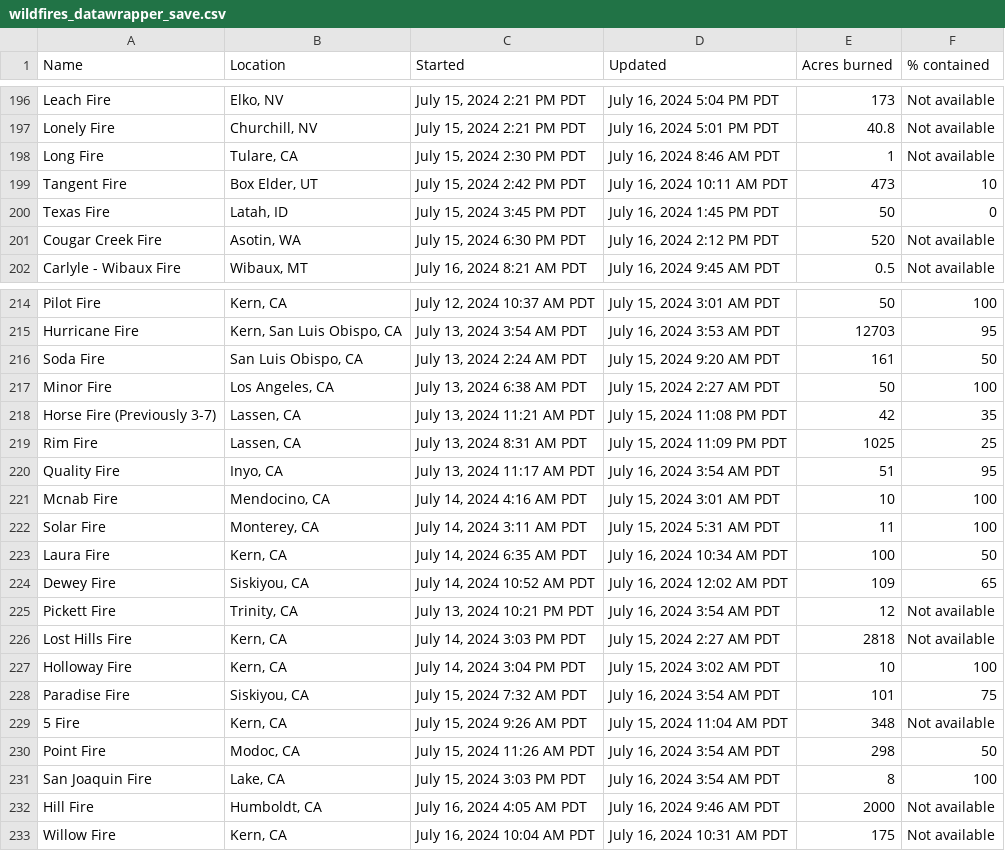
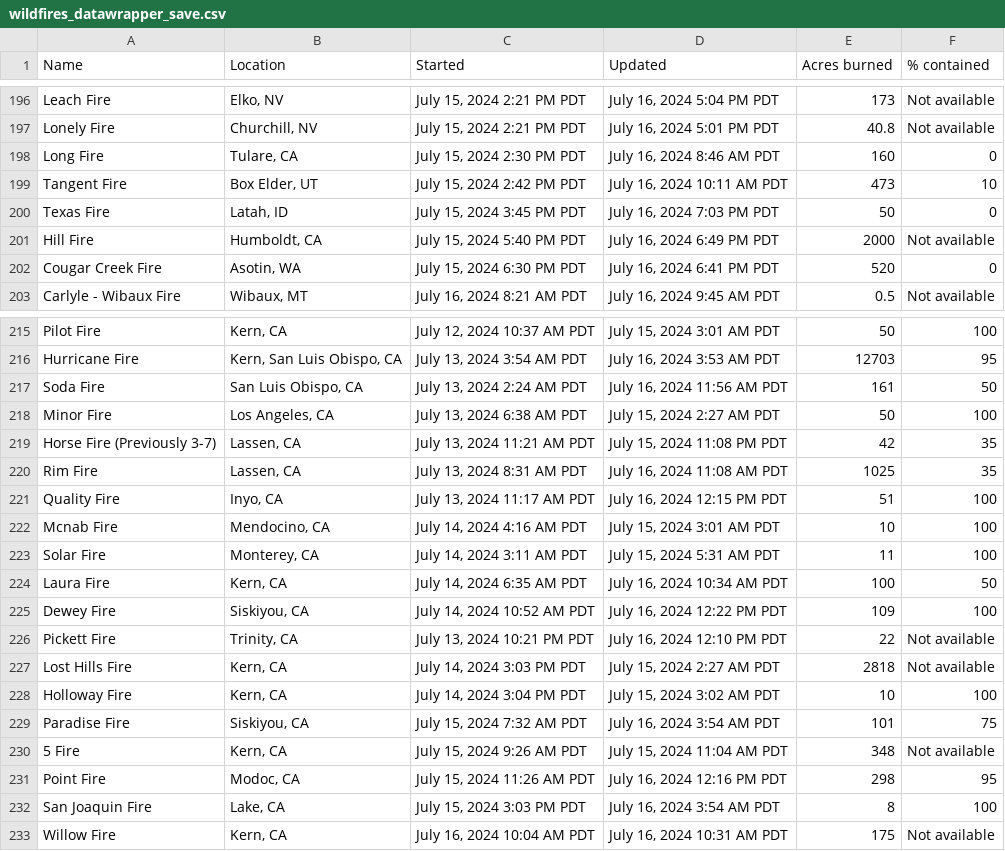
Before and after one commit to cbs-news-data/wildfire_watch, a CSV file: data/wildfires_datawrapper_save.csv, drawn as a sheet; only a part is shown, gaps mark what is left out; the diff covers the shown part only.

```diff
--- a/data/wildfires_datawrapper_save.csv
+++ b/data/wildfires_datawrapper_save.csv
@@ -197,6 +197,7 @@ Leach Fire,"Elko, NV","July 15, 2024 2:21 PM PDT","July 16, 2024 5:04 PM PDT",17
 Lonely Fire,"Churchill, NV","July 15, 2024 2:21 PM PDT","July 16, 2024 5:01 PM PDT",40.8,Not available
-Long Fire,"Tulare, CA","July 15, 2024 2:30 PM PDT","July 16, 2024 8:46 AM PDT",1,Not available
+Long Fire,"Tulare, CA","July 15, 2024 2:30 PM PDT","July 16, 2024 8:46 AM PDT",160,0
 Tangent Fire,"Box Elder, UT","July 15, 2024 2:42 PM PDT","July 16, 2024 10:11 AM PDT",473,10
-Texas Fire,"Latah, ID","July 15, 2024 3:45 PM PDT","July 16, 2024 1:45 PM PDT",50,0
-Cougar Creek Fire,"Asotin, WA","July 15, 2024 6:30 PM PDT","July 16, 2024 2:12 PM PDT",520,Not available
+Texas Fire,"Latah, ID","July 15, 2024 3:45 PM PDT","July 16, 2024 7:03 PM PDT",50,0
+Hill Fire,"Humboldt, CA","July 15, 2024 5:40 PM PDT","July 16, 2024 6:49 PM PDT",2000,Not available
+Cougar Creek Fire,"Asotin, WA","July 15, 2024 6:30 PM PDT","July 16, 2024 6:41 PM PDT",520,0
 Carlyle - Wibaux Fire,"Wibaux, MT","July 16, 2024 8:21 AM PDT","July 16, 2024 9:45 AM PDT",0.5,Not available
@@ -215,7 +216,7 @@ Pilot Fire,"Kern, CA","July 12, 2024 10:37 AM PDT","July 15, 2024 3:01 AM PDT",5
 Hurricane Fire,"Kern, San Luis Obispo, CA","July 13, 2024 3:54 AM PDT","July 16, 2024 3:53 AM PDT",12703,95
-Soda Fire,"San Luis Obispo, CA","July 13, 2024 2:24 AM PDT","July 15, 2024 9:20 AM PDT",161,50
+Soda Fire,"San Luis Obispo, CA","July 13, 2024 2:24 AM PDT","July 16, 2024 11:56 AM PDT",161,50
 Minor Fire,"Los Angeles, CA","July 13, 2024 6:38 AM PDT","July 15, 2024 2:27 AM PDT",50,100
 Horse Fire (Previously 3-7),"Lassen, CA","July 13, 2024 11:21 AM PDT","July 15, 2024 11:08 PM PDT",42,35
-Rim Fire,"Lassen, CA","July 13, 2024 8:31 AM PDT","July 15, 2024 11:09 PM PDT",1025,25
-Quality Fire,"Inyo, CA","July 13, 2024 11:17 AM PDT","July 16, 2024 3:54 AM PDT",51,95
+Rim Fire,"Lassen, CA","July 13, 2024 8:31 AM PDT","July 16, 2024 11:08 AM PDT",1025,35
+Quality Fire,"Inyo, CA","July 13, 2024 11:17 AM PDT","July 16, 2024 12:15 PM PDT",51,100
 Mcnab Fire,"Mendocino, CA","July 14, 2024 4:16 AM PDT","July 15, 2024 3:01 AM PDT",10,100
@@ -223,4 +224,4 @@ Solar Fire,"Monterey, CA","July 14, 2024 3:11 AM PDT","July 15, 2024 5:31 AM PDT
 Laura Fire,"Kern, CA","July 14, 2024 6:35 AM PDT","July 16, 2024 10:34 AM PDT",100,50
-Dewey Fire,"Siskiyou, CA","July 14, 2024 10:52 AM PDT","July 16, 2024 12:02 AM PDT",109,65
-Pickett Fire,"Trinity, CA","July 13, 2024 10:21 PM PDT","July 16, 2024 3:54 AM PDT",12,Not available
+Dewey Fire,"Siskiyou, CA","July 14, 2024 10:52 AM PDT","July 16, 2024 12:22 PM PDT",109,100
+Pickett Fire,"Trinity, CA","July 13, 2024 10:21 PM PDT","July 16, 2024 12:10 PM PDT",22,Not available
 Lost Hills Fire,"Kern, CA","July 14, 2024 3:03 PM PDT","July 15, 2024 2:27 AM PDT",2818,Not available
@@ -229,5 +230,4 @@ Paradise Fire,"Siskiyou, CA","July 15, 2024 7:32 AM PDT","July 16, 2024 3:54 AM
 5 Fire,"Kern, CA","July 15, 2024 9:26 AM PDT","July 15, 2024 11:04 AM PDT",348,Not available
-Point Fire,"Modoc, CA","July 15, 2024 11:26 AM PDT","July 16, 2024 3:54 AM PDT",298,50
+Point Fire,"Modoc, CA","July 15, 2024 11:26 AM PDT","July 16, 2024 12:16 PM PDT",298,95
 San Joaquin Fire,"Lake, CA","July 15, 2024 3:03 PM PDT","July 16, 2024 3:54 AM PDT",8,100
-Hill Fire,"Humboldt, CA","July 16, 2024 4:05 AM PDT","July 16, 2024 9:46 AM PDT",2000,Not available
 Willow Fire,"Kern, CA","July 16, 2024 10:04 AM PDT","July 16, 2024 10:31 AM PDT",175,Not available
```
Also changed, not shown: 12 edited cells elsewhere in this file, data/wildfires_save.csv, 4 other files.
